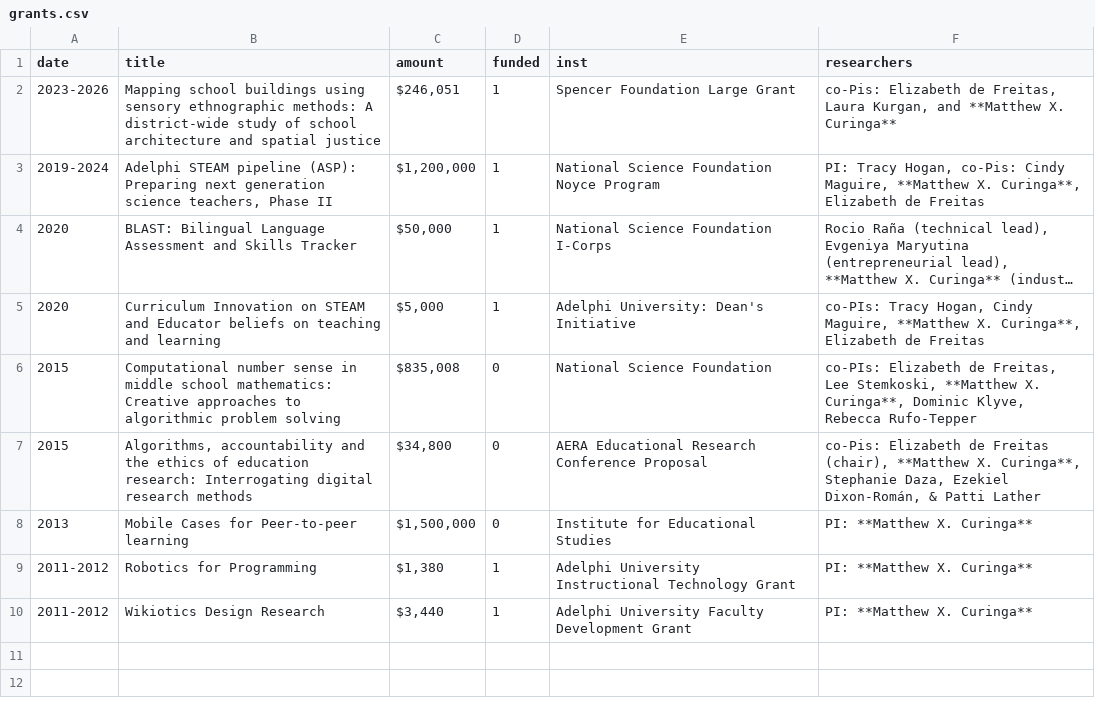
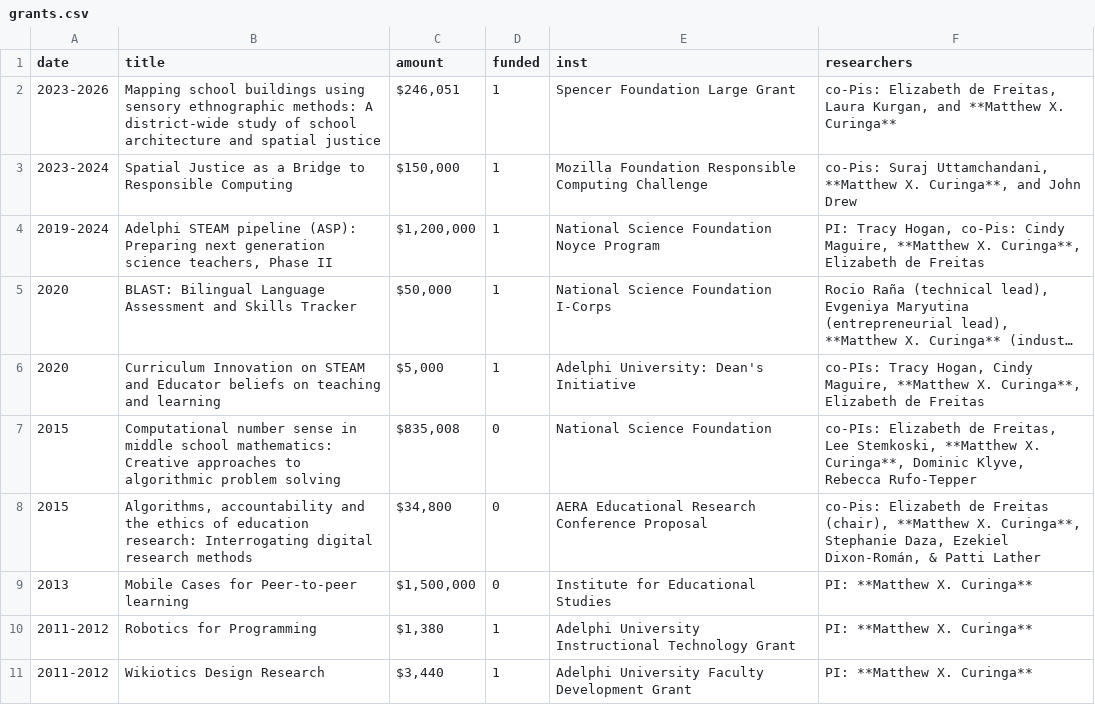
Before and after one commit to mcuringa/mcuringa.github.com, a CSV file: _data/grants.csv, drawn as a sheet; long unchanged cells end in ….

Commit message:
updated CV with grants, service, and new publicatiosn for Fall 2023

```diff
--- a/_data/grants.csv
+++ b/_data/grants.csv
@@ -2,2 +2,3 @@ date,title,amount,funded,inst,researchers
 2023-2026,Mapping school buildings using sensory ethnographic methods: A district-wide study of school architecture and spatial justice,"$246,051",1,Spencer Foundation Large Grant,"co-Pis: Elizabeth de Freitas, Laura Kurgan, and **Matthew X. Curinga**"
+2023-2024,Spatial Justice as a Bridge to Responsible Computing,"$150,000",1,Mozilla Foundation Responsible Computing Challenge,"co-Pis: Suraj Uttamchandani, **Matthew X. Curinga**, and John Drew"
 2019-2024,"Adelphi STEAM pipeline (ASP): Preparing next generation science teachers, Phase II","$1,200,000",1,National Science Foundation Noyce Program,"PI: Tracy Hogan, co-Pis: Cindy Maguire, **Matthew X. Curinga**, Elizabeth de Freitas"
```
Also changed, not shown: _data/service.csv, 1 other file.
